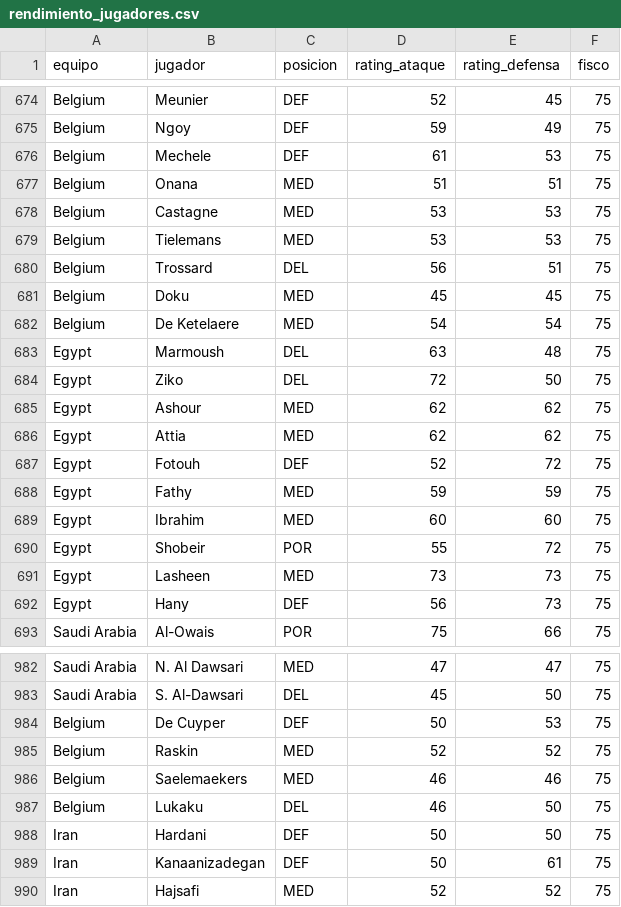
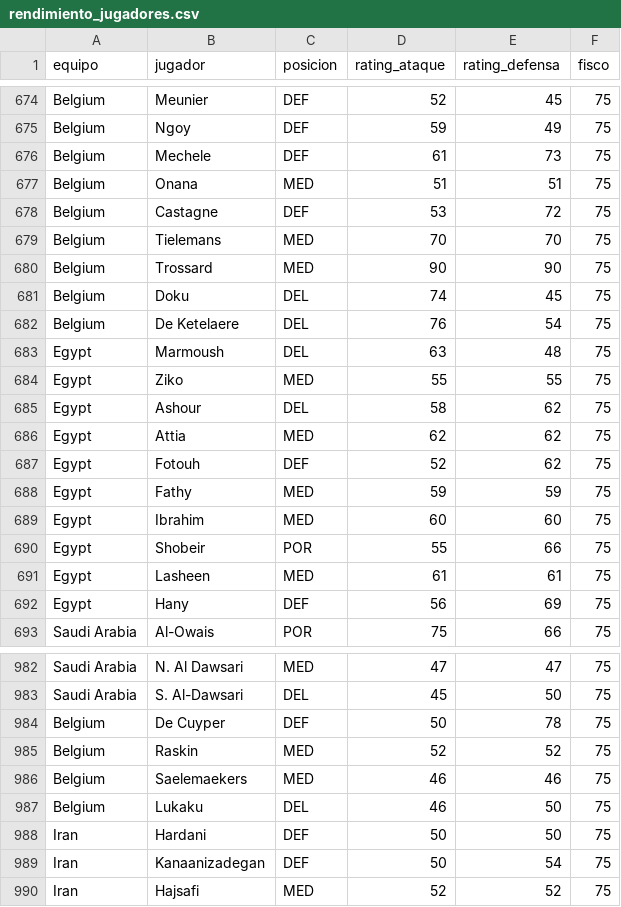
Before and after one commit to pepinosauriodmg-byte/Predecir-partidos, a CSV file: rendimiento_jugadores.csv, drawn as a sheet; only a part is shown, gaps mark what is left out; the diff covers the shown part only.

```diff
--- a/rendimiento_jugadores.csv
+++ b/rendimiento_jugadores.csv
@@ -675,19 +675,19 @@ Belgium,Meunier,DEF,52,45,75
 Belgium,Ngoy,DEF,59,49,75
-Belgium,Mechele,DEF,61,53,75
+Belgium,Mechele,DEF,61,73,75
 Belgium,Onana,MED,51,51,75
-Belgium,Castagne,MED,53,53,75
-Belgium,Tielemans,MED,53,53,75
-Belgium,Trossard,DEL,56,51,75
-Belgium,Doku,MED,45,45,75
-Belgium,De Ketelaere,MED,54,54,75
+Belgium,Castagne,DEF,53,72,75
+Belgium,Tielemans,MED,70,70,75
+Belgium,Trossard,MED,90,90,75
+Belgium,Doku,DEL,74,45,75
+Belgium,De Ketelaere,DEL,76,54,75
 Egypt,Marmoush,DEL,63,48,75
-Egypt,Ziko,DEL,72,50,75
-Egypt,Ashour,MED,62,62,75
+Egypt,Ziko,MED,55,55,75
+Egypt,Ashour,DEL,58,62,75
 Egypt,Attia,MED,62,62,75
-Egypt,Fotouh,DEF,52,72,75
+Egypt,Fotouh,DEF,52,62,75
 Egypt,Fathy,MED,59,59,75
 Egypt,Ibrahim,MED,60,60,75
-Egypt,Shobeir,POR,55,72,75
-Egypt,Lasheen,MED,73,73,75
-Egypt,Hany,DEF,56,73,75
+Egypt,Shobeir,POR,55,66,75
+Egypt,Lasheen,MED,61,61,75
+Egypt,Hany,DEF,56,69,75
 Saudi Arabia,Al-Owais,POR,75,66,75
@@ -983,3 +983,3 @@ Saudi Arabia,N. Al Dawsari,MED,47,47,75
 Saudi Arabia,S. Al-Dawsari,DEL,45,50,75
-Belgium,De Cuyper,DEF,50,53,75
+Belgium,De Cuyper,DEF,50,78,75
 Belgium,Raskin,MED,52,52,75
@@ -988,3 +988,3 @@ Belgium,Lukaku,DEL,46,50,75
 Iran,Hardani,DEF,50,50,75
-Iran,Kanaanizadegan,DEF,50,61,75
+Iran,Kanaanizadegan,DEF,50,54,75
 Iran,Hajsafi,MED,52,52,75
```
Also changed, not shown: 8 added rows and 31 edited cells elsewhere in this file, partidos_manuales.csv.
